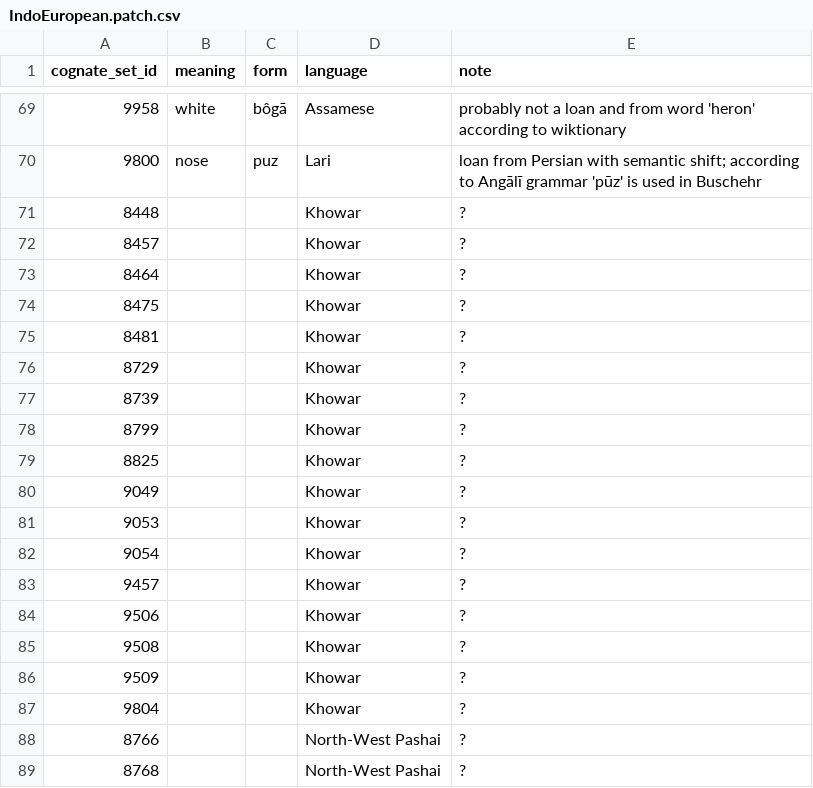
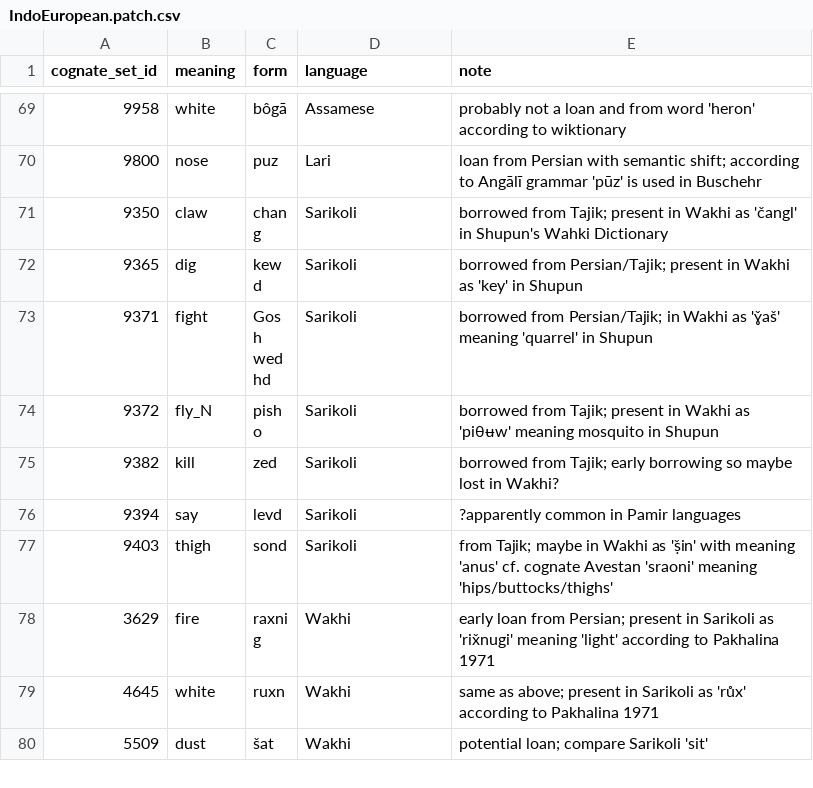
Before and after one commit to tomproberts/PunctuatedSchismo, a CSV file: data/predictors/loans/IndoEuropean.patch.csv, drawn as a sheet; only a part is shown, gaps mark what is left out; the shorter side is filled out with more unchanged rows; the diff covers the shown part only.

Commit message:
Removed Pashai and Khowar because they're too distantly related

```diff
--- a/data/predictors/loans/IndoEuropean.patch.csv
+++ b/data/predictors/loans/IndoEuropean.patch.csv
@@ -70,20 +70 @@ cognate_set_id,meaning,form,language,note
 9800,nose,puz,Lari,loan from Persian with semantic shift; according to Angālī grammar 'pūz' is used in Buschehr
-8448,,,Khowar,?
-8457,,,Khowar,?
-8464,,,Khowar,?
-8475,,,Khowar,?
-8481,,,Khowar,?
-8729,,,Khowar,?
-8739,,,Khowar,?
-8799,,,Khowar,?
-8825,,,Khowar,?
-9049,,,Khowar,?
-9053,,,Khowar,?
-9054,,,Khowar,?
-9457,,,Khowar,?
-9506,,,Khowar,?
-9508,,,Khowar,?
-9509,,,Khowar,?
-9804,,,Khowar,?
-8766,,,North-West Pashai,?
-8768,,,North-West Pashai,?
```
Also changed, not shown: 12 removed rows elsewhere in this file, 1 other file.
